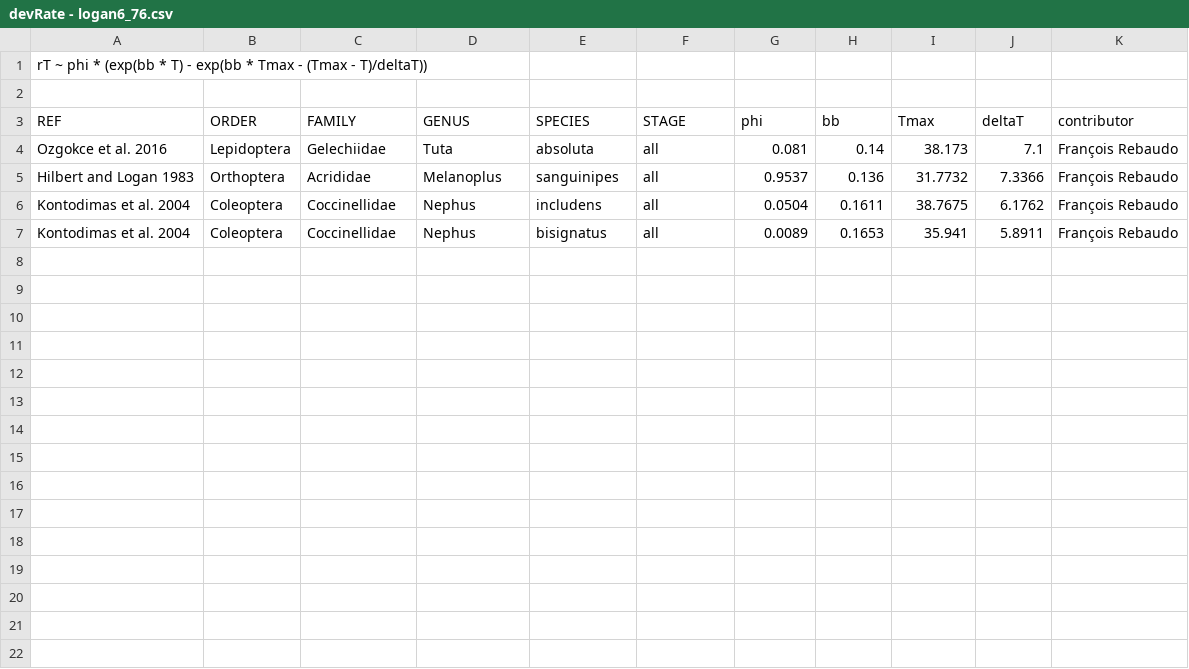
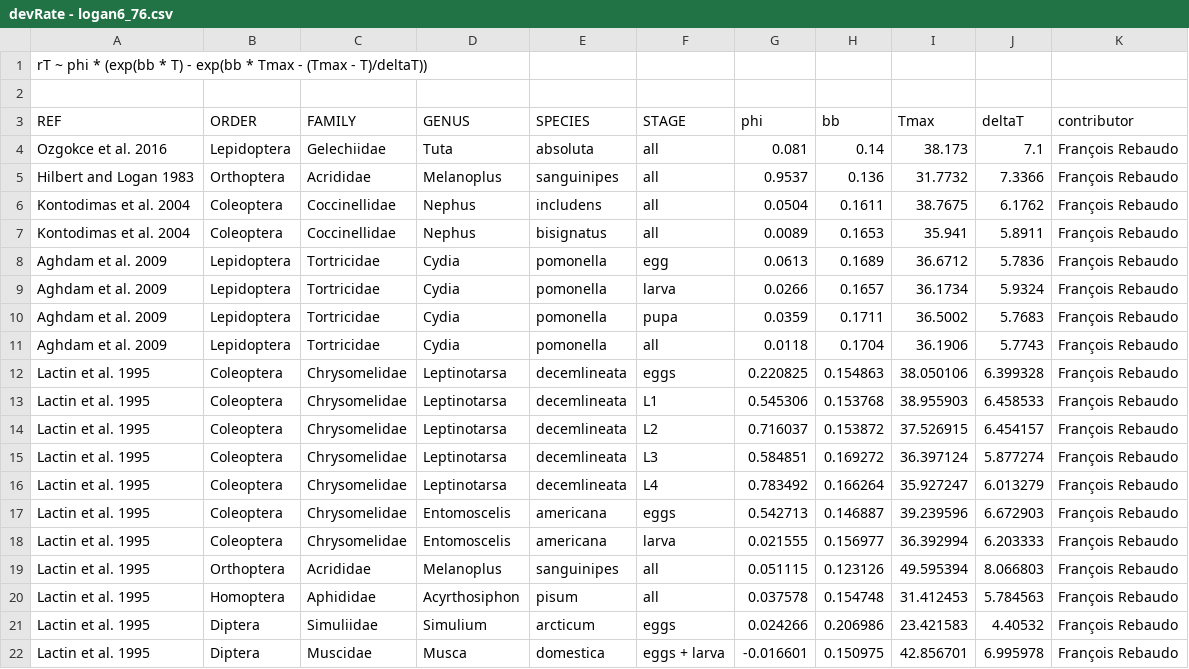
Before and after one commit to frareb/devRate, a CSV file: data/devRate - logan6_76.csv, drawn as a sheet; the diff names each change by its address in the sheet, - before the commit and + after, or states it on an @@ line.

```diff
--- a/data/devRate - logan6_76.csv
+++ b/data/devRate - logan6_76.csv
+row 8: Aghdam et al. 2009 | Lepidoptera | Tortricidae | Cydia | pomonella | egg | 0.0613 | 0.1689 | 36.6712 | 5.7836 | François Rebaudo
+row 9: Aghdam et al. 2009 | Lepidoptera | Tortricidae | Cydia | pomonella | larva | 0.0266 | 0.1657 | 36.1734 | 5.9324 | François Rebaudo
+row 10: Aghdam et al. 2009 | Lepidoptera | Tortricidae | Cydia | pomonella | pupa | 0.0359 | 0.1711 | 36.5002 | 5.7683 | François Rebaudo
+row 11: Aghdam et al. 2009 | Lepidoptera | Tortricidae | Cydia | pomonella | all | 0.0118 | 0.1704 | 36.1906 | 5.7743 | François Rebaudo
+row 12: Lactin et al. 1995 | Coleoptera | Chrysomelidae | Leptinotarsa | decemlineata | eggs | 0.220825 | 0.154863 | 38.050106 | 6.399328 | François Rebaudo
+row 13: Lactin et al. 1995 | Coleoptera | Chrysomelidae | Leptinotarsa | decemlineata | L1 | 0.545306 | 0.153768 | 38.955903 | 6.458533 | François Rebaudo
+row 14: Lactin et al. 1995 | Coleoptera | Chrysomelidae | Leptinotarsa | decemlineata | L2 | 0.716037 | 0.153872 | 37.526915 | 6.454157 | François Rebaudo
+row 15: Lactin et al. 1995 | Coleoptera | Chrysomelidae | Leptinotarsa | decemlineata | L3 | 0.584851 | 0.169272 | 36.397124 | 5.877274 | François Rebaudo
+row 16: Lactin et al. 1995 | Coleoptera | Chrysomelidae | Leptinotarsa | decemlineata | L4 | 0.783492 | 0.166264 | 35.927247 | 6.013279 | François Rebaudo
+row 17: Lactin et al. 1995 | Coleoptera | Chrysomelidae | Entomoscelis | americana | eggs | 0.542713 | 0.146887 | 39.239596 | 6.672903 | François Rebaudo
+row 18: Lactin et al. 1995 | Coleoptera | Chrysomelidae | Entomoscelis | americana | larva | 0.021555 | 0.156977 | 36.392994 | 6.203333 | François Rebaudo
+row 19: Lactin et al. 1995 | Orthoptera | Acrididae | Melanoplus | sanguinipes | all | 0.051115 | 0.123126 | 49.595394 | 8.066803 | François Rebaudo
+row 20: Lactin et al. 1995 | Homoptera | Aphididae | Acyrthosiphon | pisum | all | 0.037578 | 0.154748 | 31.412453 | 5.784563 | François Rebaudo
+row 21: Lactin et al. 1995 | Diptera | Simuliidae | Simulium | arcticum | eggs | 0.024266 | 0.206986 | 23.421583 | 4.40532 | François Rebaudo
+row 22: Lactin et al. 1995 | Diptera | Muscidae | Musca | domestica | eggs + larva | -0.016601 | 0.150975 | 42.856701 | 6.995978 | François Rebaudo
```
Also changed, not shown: data/devRate - analytis_77.csv, data/devRate - lactin1_95.csv, 33 other files.
